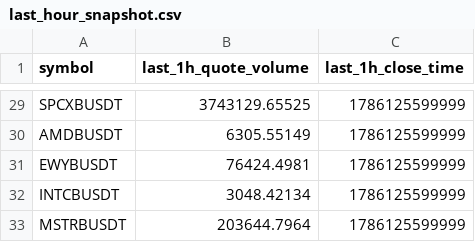
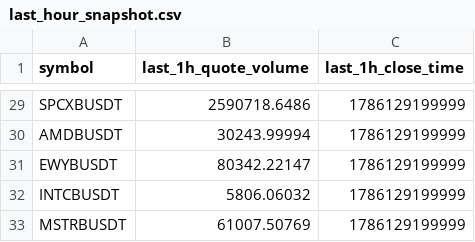
Before and after one commit to berkantbozdag/crypto-signal-bot, a CSV file: state/last_hour_snapshot.csv, drawn as a sheet; only a part is shown, gaps mark what is left out; the diff covers the shown part only; the diff names each change by its address in the sheet, - before the commit and + after, or states it on an @@ line.

```diff
--- a/state/last_hour_snapshot.csv
+++ b/state/last_hour_snapshot.csv
-B29 (last_1h_quote_volume): 3743129.65525
+B29 (last_1h_quote_volume): 2590718.6486
-C29:C33 (last_1h_close_time): 1786125599999
+C29:C33 (last_1h_close_time): 1786129199999
-B30 (last_1h_quote_volume): 6305.55149
+B30 (last_1h_quote_volume): 30243.99994
-B31 (last_1h_quote_volume): 76424.4981
+B31 (last_1h_quote_volume): 80342.22147
-B32 (last_1h_quote_volume): 3048.42134
+B32 (last_1h_quote_volume): 5806.06032
-B33 (last_1h_quote_volume): 203644.7964
+B33 (last_1h_quote_volume): 61007.50769
```
Also changed, not shown: 54 edited cells elsewhere in this file, results/scan_latest.csv, 2 other files.
